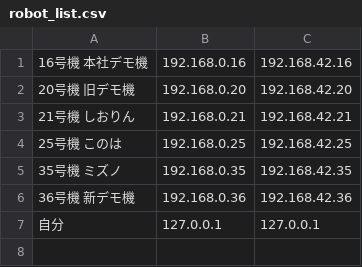
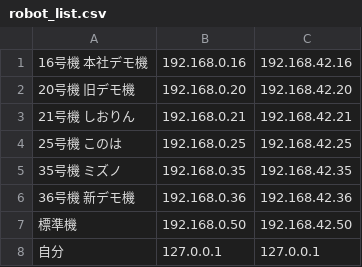
Before and after one commit to seed-solutions/motion_tracer, a CSV file: config/robot_list.csv, drawn as a sheet.

```diff
--- a/config/robot_list.csv
+++ b/config/robot_list.csv
@@ -6,2 +6,3 @@
 36号機　新デモ機,192.168.0.36,192.168.42.36
+標準機,192.168.0.50,192.168.42.50
 自分,127.0.0.1,127.0.0.1
```
Also changed, not shown: 18 other files.
